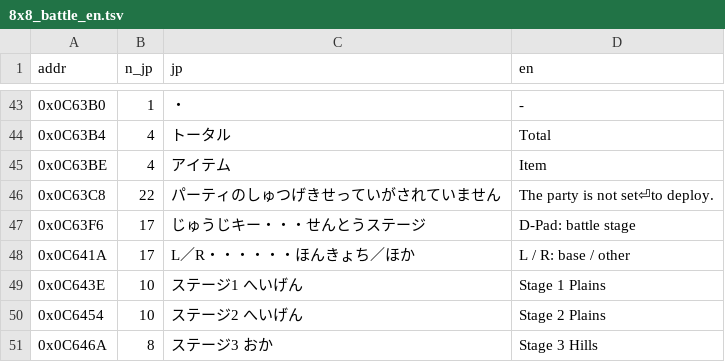
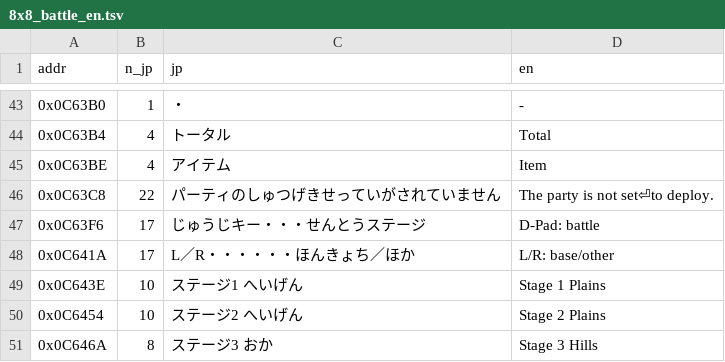
Before and after one commit to micaelmaciel/monster-guardians-eng, a TSV file: translation/8x8_battle_en.tsv, drawn as a sheet; only a part is shown, gaps mark what is left out.

```diff
--- a/translation/8x8_battle_en.tsv
+++ b/translation/8x8_battle_en.tsv
@@ -46,4 +46,4 @@ addr	n_jp	jp	en
 0x0C63C8	22	パーティのしゅつげきせっていがされていません	The party is not set⏎to deploy.
-0x0C63F6	17	じゅうじキー・・・せんとうステージ	D-Pad: battle stage
-0x0C641A	17	L／R・・・・・・ほんきょち／ほか	L / R: base / other
+0x0C63F6	17	じゅうじキー・・・せんとうステージ	D-Pad: battle
+0x0C641A	17	L／R・・・・・・ほんきょち／ほか	L/R: base/other
 0x0C643E	10	ステージ1 へいげん	Stage 1 Plains
```
Also changed, not shown: 5 other files.
